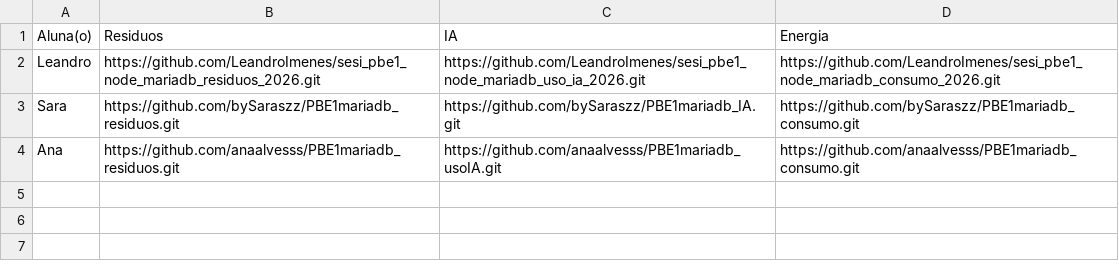
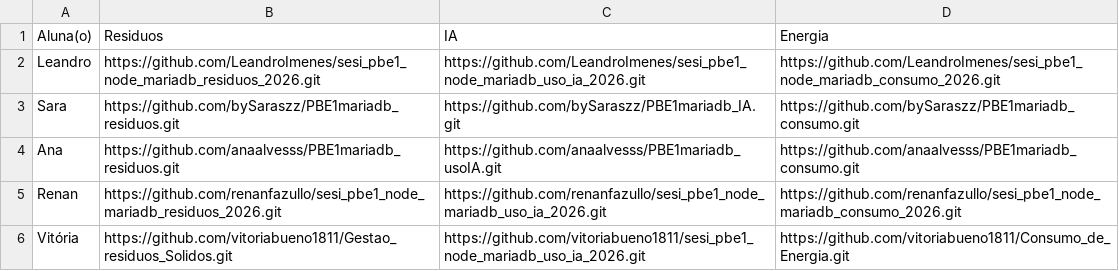
Before and after one commit to wellifabio/senai2026, a CSV file: ds/turmas/1DES_A/2º Semestre/03-pbe1/aula10/vistos.csv, drawn as a sheet; the diff names each change by its address in the sheet, - before the commit and + after, or states it on an @@ line.

Commit message:
vistos

```diff
--- a/ds/turmas/1DES_A/2º Semestre/03-pbe1/aula10/vistos.csv
+++ b/ds/turmas/1DES_A/2º Semestre/03-pbe1/aula10/vistos.csv
+row 5: Renan | https://github.com/renanfazullo/sesi_pbe1_node_mariadb_residuos_2026.git | https://github.com/renanfazullo/sesi_pbe1_node_mariadb_uso_ia_2026.git | https://github.com/renanfazullo/sesi_pbe1_node_mariadb_consumo_2026.git
+row 6: Vitória | https://github.com/vitoriabueno1811/Gestao_residuos_Solidos.git | https://github.com/vitoriabueno1811/sesi_pbe1_node_mariadb_uso_ia_2026.git | https://github.com/vitoriabueno1811/Consumo_de_Energia.git
```
